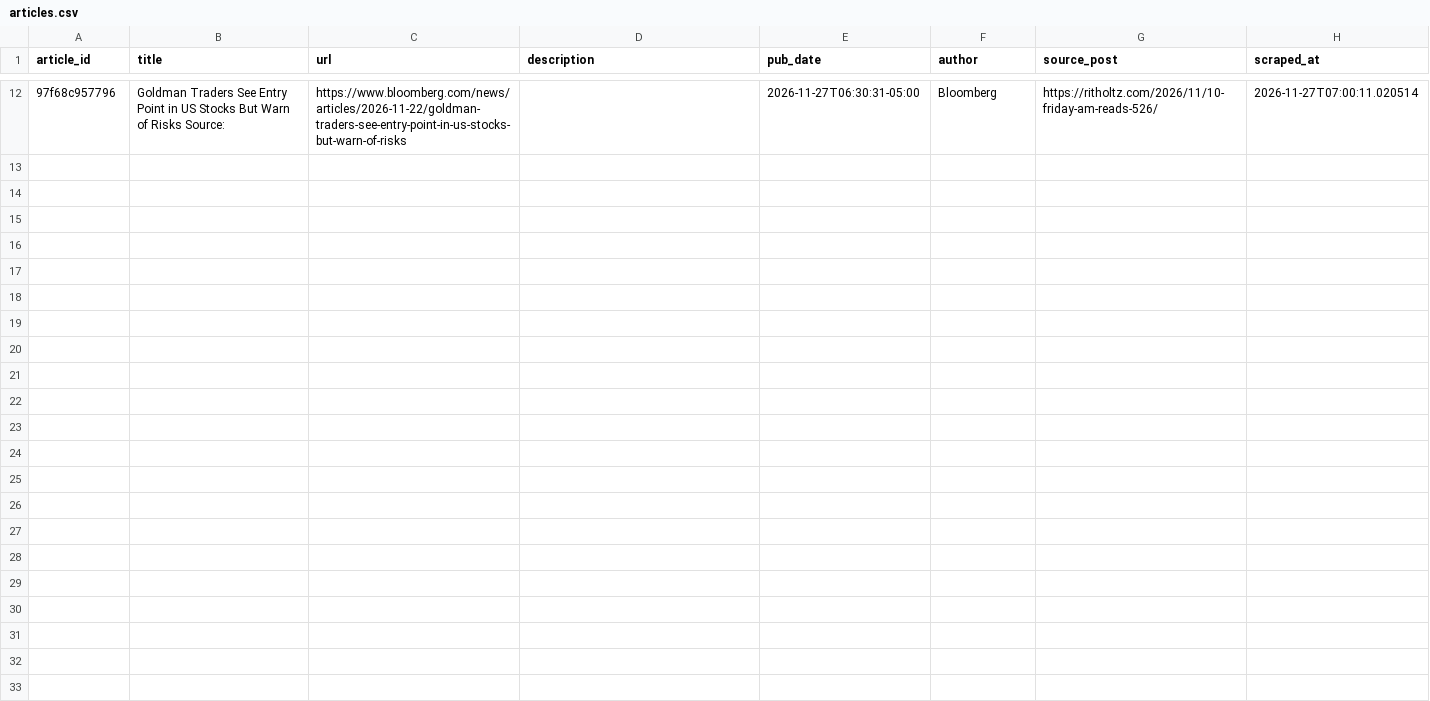
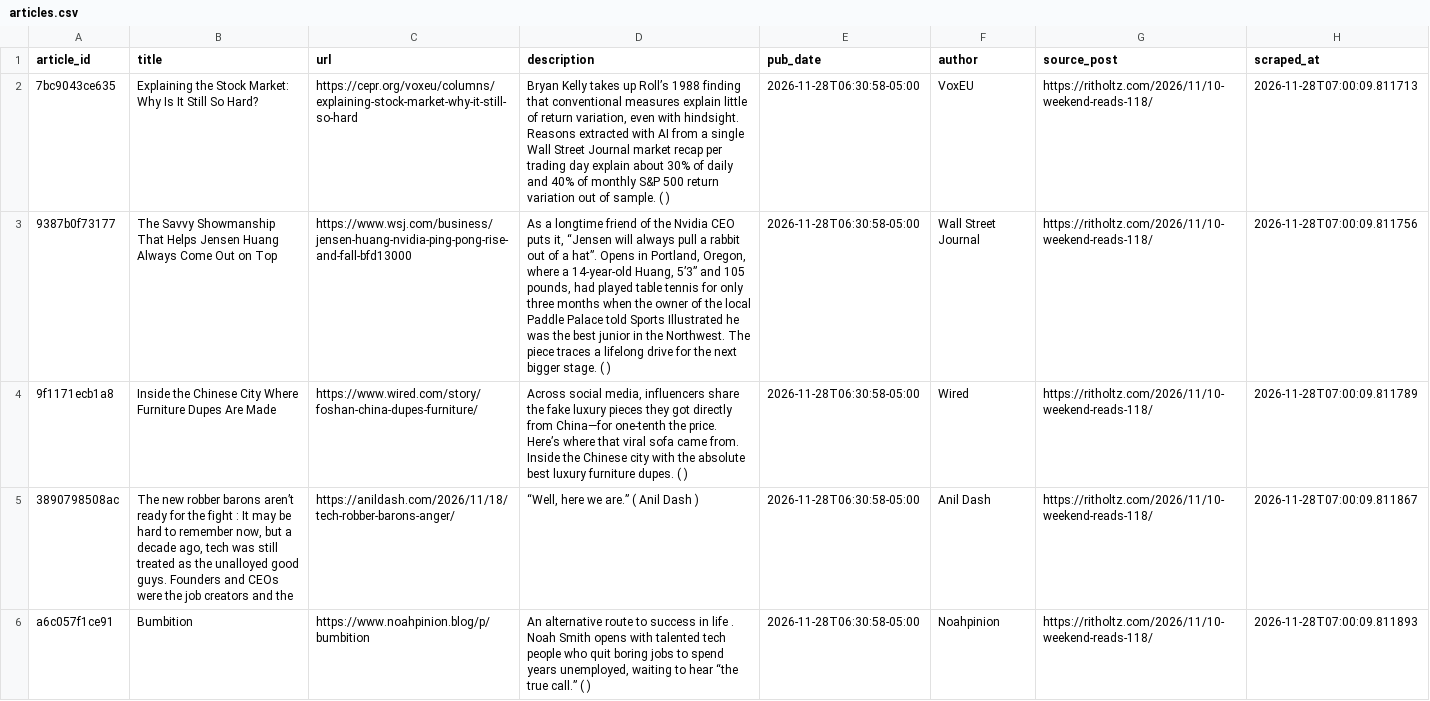
Before and after one commit to jalalchowdhury1/reddit-scraper, a CSV file: data/ritholtz/articles.csv, drawn as a sheet; only a part is shown, gaps mark what is left out; removed rows and columns are numbered as before the commit, all else as after; the diff covers the shown part only; the diff names each change by its address in the sheet, - before the commit and + after, or states it on an @@ line.

Commit message:
Morning AM Reads update (Mac)

```diff
--- a/data/ritholtz/articles.csv
+++ b/data/ritholtz/articles.csv
-row 12: 97f68c957796 | Goldman Traders See Entry Point in US Stocks But Warn of Risks Source: | https://www.bloomberg.com/news/articles/2026-11-22/goldman-traders-see-entry-point-in-us-stocks-but-warn-of-risks |  | 2026-11-27T06:30:31-05:00 | Bloomberg | https://ritholtz.com/2026/11/10-friday-am-reads-526/ | 2026-11-27T07:00:11.020514
+row 2: 7bc9043ce635 | Explaining the Stock Market: Why Is It Still So Hard? | https://cepr.org/voxeu/columns/explaining-stock-market-why-it-still-so-hard | Bryan Kelly takes up Roll’s 1988 finding that conventional measures explain little of return variation, even with hindsight. Reasons extracted with AI from a single Wall Street Journal market recap per trading day explain about 30% of daily and 40% of monthly S&P 500 return variation out of sample. ( ) | 2026-11-28T06:30:58-05:00 | VoxEU | https://ritholtz.com/2026/11/10-weekend-reads-118/ | 2026-11-28T07:00:09.811713
+row 3: 9387b0f73177 | The Savvy Showmanship That Helps Jensen Huang Always Come Out on Top | https://www.wsj.com/business/jensen-huang-nvidia-ping-pong-rise-and-fall-bfd13000 | As a longtime friend of the Nvidia CEO puts it, “Jensen will always pull a rabbit out of a hat”. Opens in Portland, Oregon, where a 14-year-old Huang, 5’3” and 105 pounds, had played table tennis for only three months when the owner of the local Paddle Palace told Sports Illustrated he was the best junior in the Northwest. The piece traces a lifelong drive for the next bigger stage. ( ) | 2026-11-28T06:30:58-05:00 | Wall Street Journal | https://ritholtz.com/2026/11/10-weekend-reads-118/ | 2026-11-28T07:00:09.811756
+row 4: 9f1171ecb1a8 | Inside the Chinese City Where Furniture Dupes Are Made | https://www.wired.com/story/foshan-china-dupes-furniture/ | Across social media, influencers share the fake luxury pieces they got directly from China—for one-tenth the price. Here’s where that viral sofa came from. Inside the Chinese city with the absolute best luxury furniture dupes. ( ) | 2026-11-28T06:30:58-05:00 | Wired | https://ritholtz.com/2026/11/10-weekend-reads-118/ | 2026-11-28T07:00:09.811789
+row 5: 3890798508ac | The new robber barons aren’t ready for the fight : It may be hard to remember now, but a decade ago, tech was still treated as the unalloyed good guys. Founders and CEOs were the job creators and the | https://anildash.com/2026/11/18/tech-robber-barons-anger/ | “Well, here we are.” ( Anil Dash ) | 2026-11-28T06:30:58-05:00 | Anil Dash | https://ritholtz.com/2026/11/10-weekend-reads-118/ | 2026-11-28T07:00:09.811867
+row 6: a6c057f1ce91 | Bumbition | https://www.noahpinion.blog/p/bumbition | An alternative route to success in life . Noah Smith opens with talented tech people who quit boring jobs to spend years unemployed, waiting to hear “the true call.” ( ) | 2026-11-28T06:30:58-05:00 | Noahpinion | https://ritholtz.com/2026/11/10-weekend-reads-118/ | 2026-11-28T07:00:09.811893
```
Also changed, not shown: 5 added rows and 10 removed rows elsewhere in this file, 2 other files.
